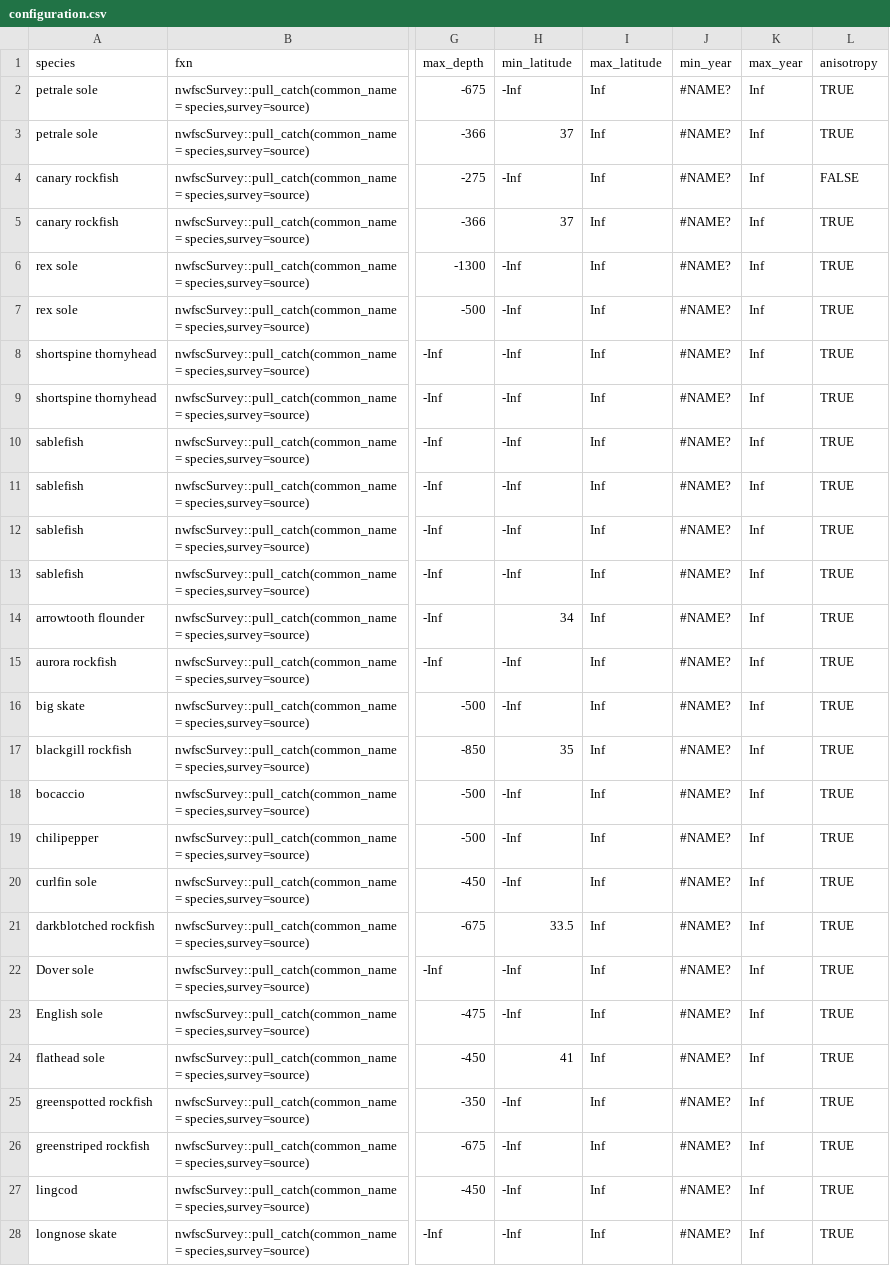
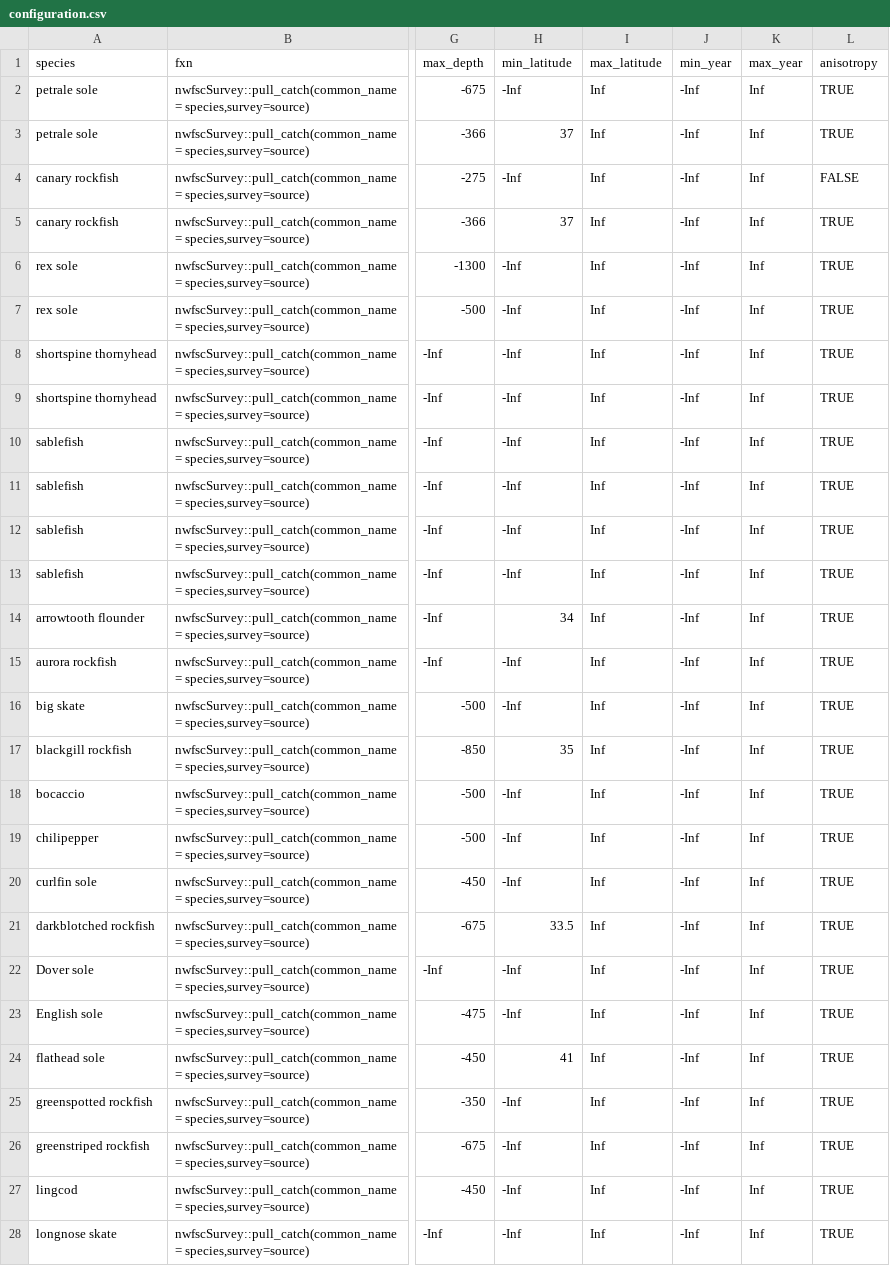
Before and after one commit to pfmc-assessments/indexwc, a CSV file: data-raw/configuration.csv, drawn as a sheet; only a part is shown, gaps mark what is left out; the diff covers the shown part only; the diff names each change by its address in the sheet, - before the commit and + after, or states it on an @@ line.

Commit message:
Changes to -Inf

```diff
--- a/data-raw/configuration.csv
+++ b/data-raw/configuration.csv
-J2:J28 (min_year): #NAME?
+J2:J28 (min_year): -Inf
```
Also changed, not shown: 14 edited cells elsewhere in this file.
